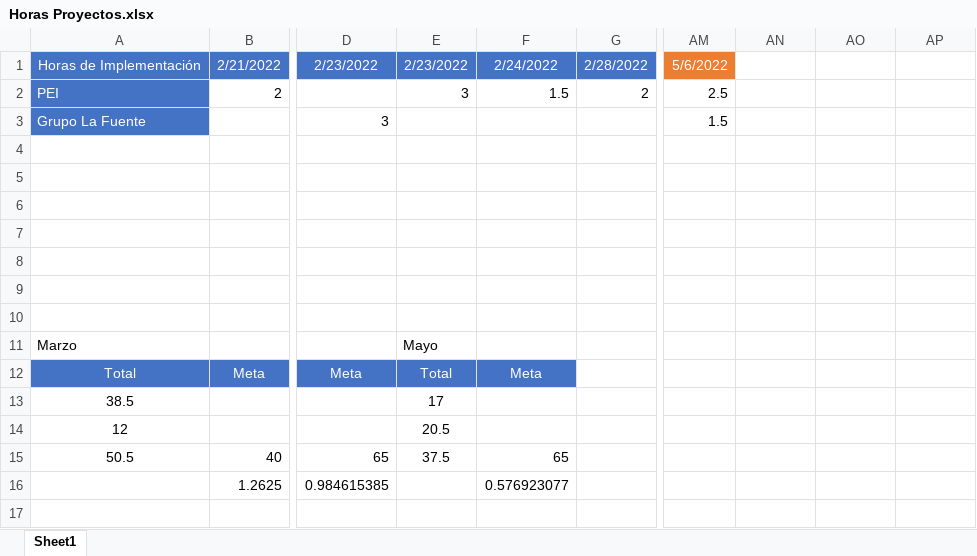
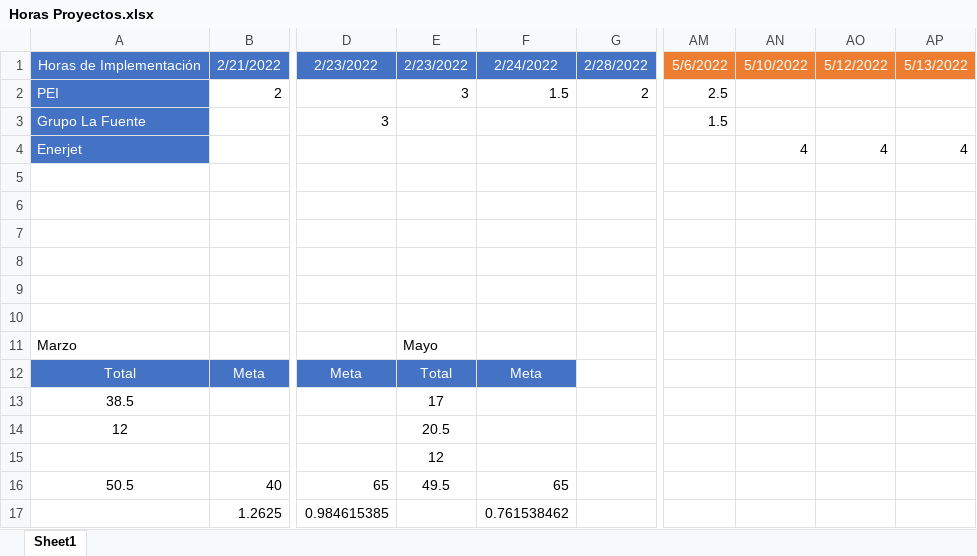
Before and after one commit to dagredaUSIL/InteractSolutions, an Excel workbook: Clientes/Ibermansa/Horas Proyectos.xlsx, sheet Sheet1, drawn as a sheet; only a part is shown, gaps mark what is left out; values as stored, in another font and other column widths than the file's, no borders; conditional formats not drawn; addresses are those after the commit; rows hold the shown columns only; the diff names each change by its address in the sheet, - before the commit and + after, or states it on an @@ line.

Commit message:
17052022

```diff
--- a/Clientes/Ibermansa/Horas Proyectos.xlsx (sheet Sheet1)
+++ b/Clientes/Ibermansa/Horas Proyectos.xlsx (sheet Sheet1)
-AN1: (empty)
+AN1: 5/10/2022
-AN1:AP1 fill: none
+AN1:AP1 fill: #ED7D31
-AO1: (empty)
+AO1: 5/12/2022
-AP1: (empty)
+AP1: 5/13/2022
-row 4: (empty)
+row 4: Enerjet |  |  |  |  |  |  | 4 | 4 | 4
-A4 fill: none
+A4 fill: #4472C4
+row 15:  |  |  | 12
-E16: 37.5
+E16: 49.5
-F17: 0.576923077
+F17: 0.761538462
```
Also changed, not shown: formulas that keep their value.
